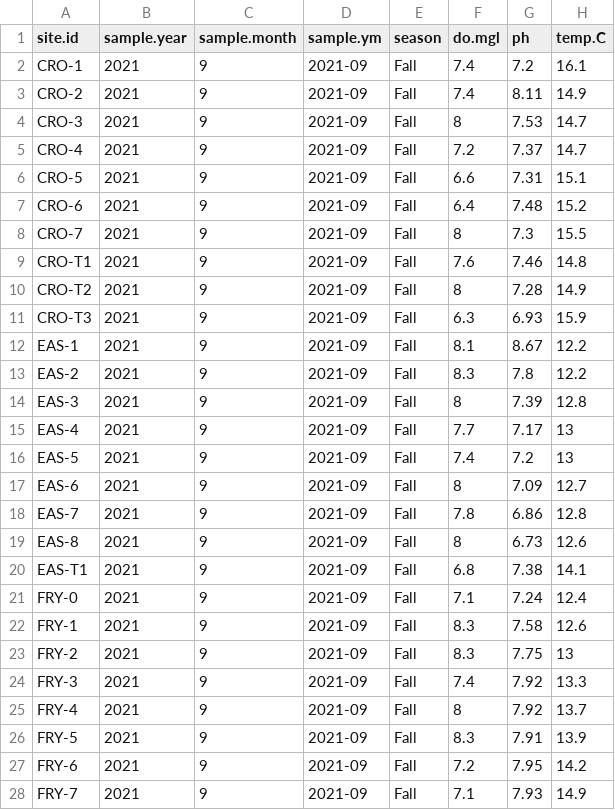
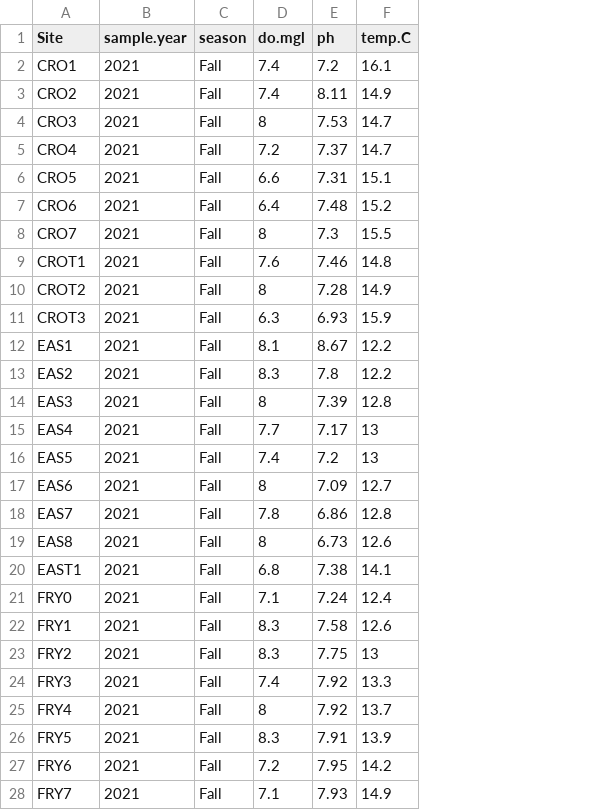
Before and after one commit to mcmillanma/Spatial-Patterns-of-Water-Quality-and-Macroinvertebrate-Communities-within-Mining-influenced-Headwat, a CSV file: chem.f21-S22.csv, drawn as a sheet; only a part is shown; the diff covers the shown part only; the diff names each change by its address in the sheet, - before the commit and + after, or states it on an @@ line.

```diff
--- a/chem.f21-S22.csv
+++ b/chem.f21-S22.csv
-column C (sample.month), rows 2-28: all 9
-column D (sample.ym), rows 2-28: all 2021-09
-A1: site.id
+A1: Site
-A2 (Site): CRO-1
+A2 (Site): CRO1
-A3 (Site): CRO-2
+A3 (Site): CRO2
-A4 (Site): CRO-3
+A4 (Site): CRO3
-A5 (Site): CRO-4
+A5 (Site): CRO4
-A6 (Site): CRO-5
+A6 (Site): CRO5
-A7 (Site): CRO-6
+A7 (Site): CRO6
-A8 (Site): CRO-7
+A8 (Site): CRO7
-A9 (Site): CRO-T1
+A9 (Site): CROT1
-A10 (Site): CRO-T2
+A10 (Site): CROT2
-A11 (Site): CRO-T3
+A11 (Site): CROT3
-A12 (Site): EAS-1
+A12 (Site): EAS1
-A13 (Site): EAS-2
+A13 (Site): EAS2
-A14 (Site): EAS-3
+A14 (Site): EAS3
-A15 (Site): EAS-4
+A15 (Site): EAS4
-A16 (Site): EAS-5
+A16 (Site): EAS5
-A17 (Site): EAS-6
+A17 (Site): EAS6
-A18 (Site): EAS-7
+A18 (Site): EAS7
-A19 (Site): EAS-8
+A19 (Site): EAS8
-A20 (Site): EAS-T1
+A20 (Site): EAST1
-A21 (Site): FRY-0
+A21 (Site): FRY0
-A22 (Site): FRY-1
+A22 (Site): FRY1
-A23 (Site): FRY-2
+A23 (Site): FRY2
-A24 (Site): FRY-3
+A24 (Site): FRY3
-A25 (Site): FRY-4
+A25 (Site): FRY4
-A26 (Site): FRY-5
+A26 (Site): FRY5
-A27 (Site): FRY-6
+A27 (Site): FRY6
-A28 (Site): FRY-7
+A28 (Site): FRY7
```
Also changed, not shown: 40 edited cells elsewhere in this file, bugID.f21.csv, metrics.f21.csv, 16 other files.
